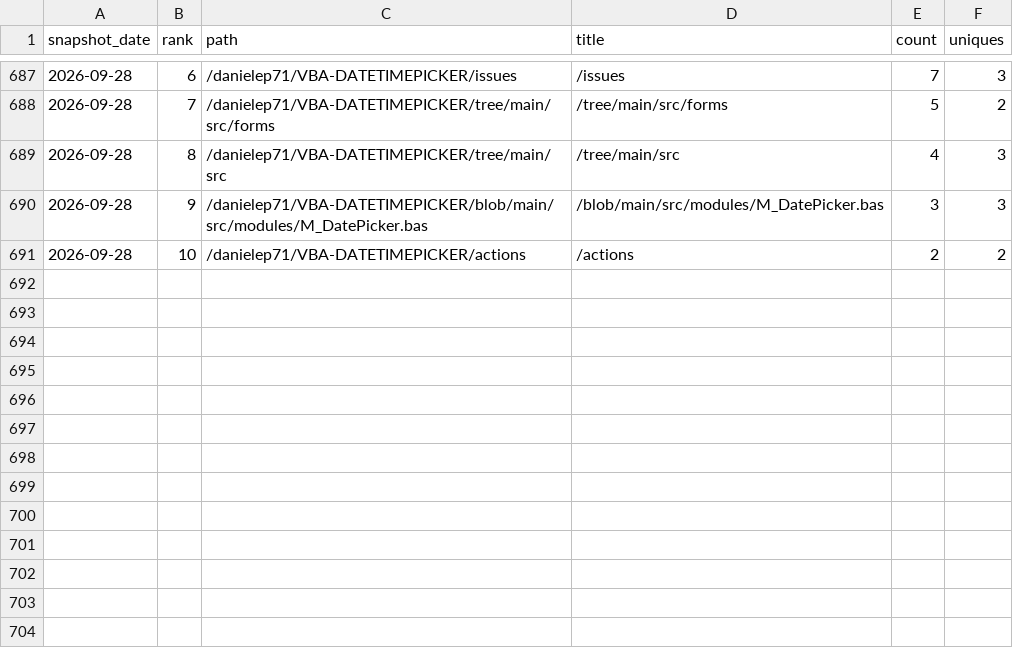
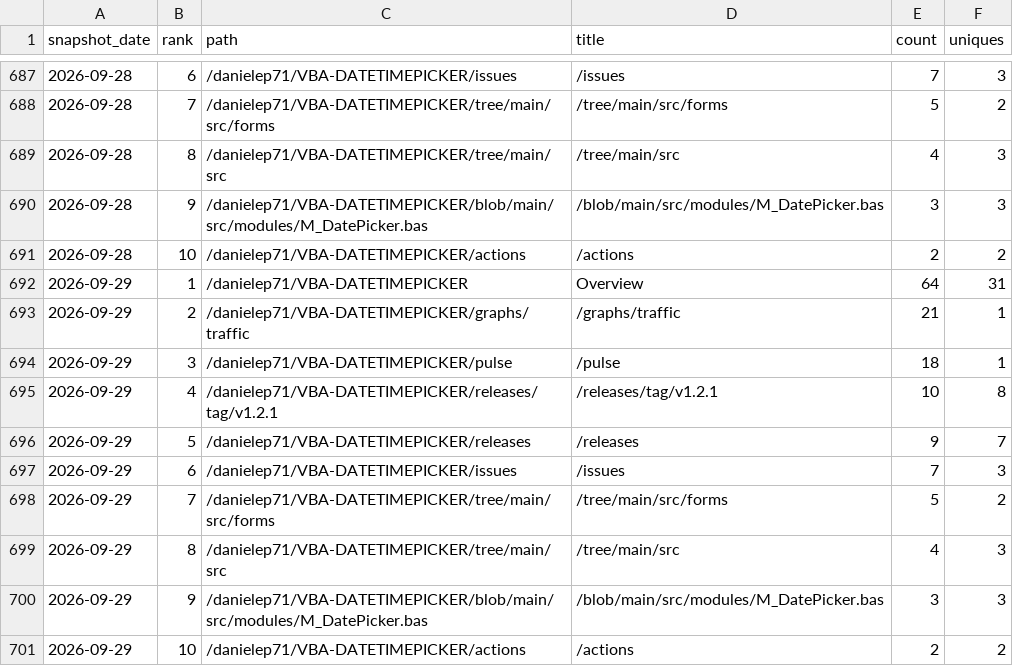
Before and after one commit to danielep71/VBA-DATETIMEPICKER, a CSV file: data/popular_paths.csv, drawn as a sheet; only a part is shown, gaps mark what is left out; the diff names each change by its address in the sheet, - before the commit and + after, or states it on an @@ line.

```diff
--- a/data/popular_paths.csv
+++ b/data/popular_paths.csv
+row 692: 2026-09-29 | 1 | /danielep71/VBA-DATETIMEPICKER | Overview | 64 | 31
+row 693: 2026-09-29 | 2 | /danielep71/VBA-DATETIMEPICKER/graphs/traffic | /graphs/traffic | 21 | 1
+row 694: 2026-09-29 | 3 | /danielep71/VBA-DATETIMEPICKER/pulse | /pulse | 18 | 1
+row 695: 2026-09-29 | 4 | /danielep71/VBA-DATETIMEPICKER/releases/tag/v1.2.1 | /releases/tag/v1.2.1 | 10 | 8
+row 696: 2026-09-29 | 5 | /danielep71/VBA-DATETIMEPICKER/releases | /releases | 9 | 7
+row 697: 2026-09-29 | 6 | /danielep71/VBA-DATETIMEPICKER/issues | /issues | 7 | 3
+row 698: 2026-09-29 | 7 | /danielep71/VBA-DATETIMEPICKER/tree/main/src/forms | /tree/main/src/forms | 5 | 2
+row 699: 2026-09-29 | 8 | /danielep71/VBA-DATETIMEPICKER/tree/main/src | /tree/main/src | 4 | 3
+row 700: 2026-09-29 | 9 | /danielep71/VBA-DATETIMEPICKER/blob/main/src/modules/M_DatePicker.bas | /blob/main/src/modules/M_DatePicker.bas | 3 | 3
+row 701: 2026-09-29 | 10 | /danielep71/VBA-DATETIMEPICKER/actions | /actions | 2 | 2
```
Also changed, not shown: data/referrers.csv, data/traffic.csv.
